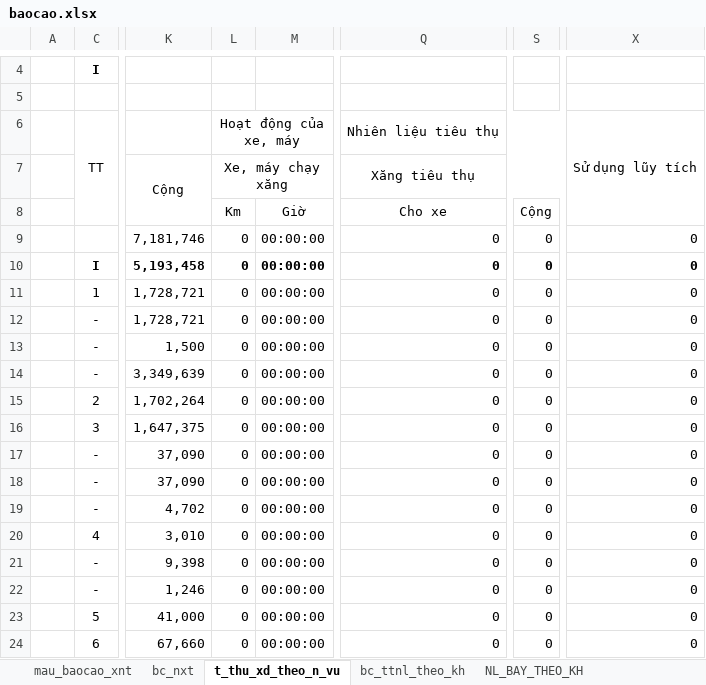
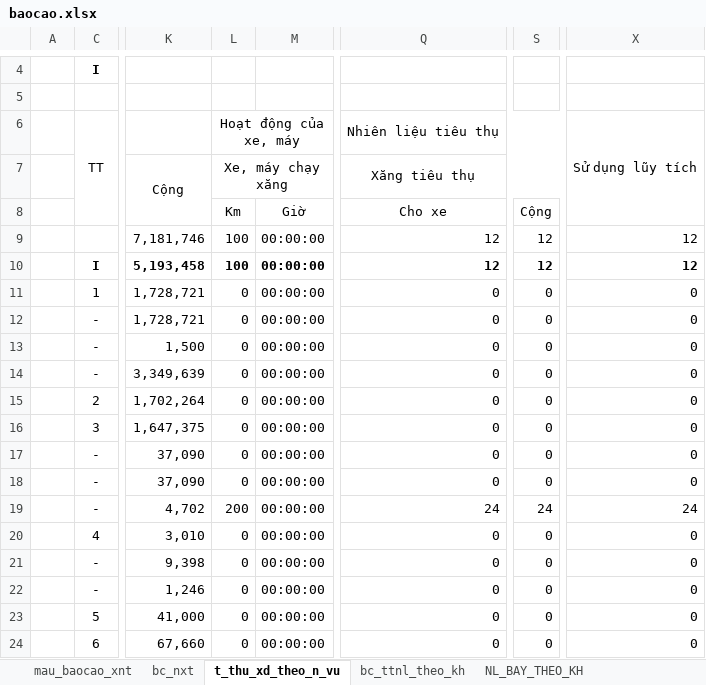
Before and after one commit to ste4-share/xdf, an Excel workbook: baocao/baocao.xlsx, sheet t_thu_xd_theo_n_vu, drawn as a sheet; only a part is shown, gaps mark what is left out; values as stored, in another font and other column widths than the file's, no borders; the diff names each change by its address in the sheet, - before the commit and + after, or states it on an @@ line.

```diff
--- a/baocao/baocao.xlsx (sheet t_thu_xd_theo_n_vu)
+++ b/baocao/baocao.xlsx (sheet t_thu_xd_theo_n_vu)
-L9:L10 (Xe, máy chạy xăng): 0
+L9:L10 (Xe, máy chạy xăng): 100
-Q9:Q10 (Xăng tiêu thụ): 0
+Q9:Q10 (Xăng tiêu thụ): 12
-S9:S10: 0
+S9:S10: 12
-X9:X10: 0
+X9:X10: 12
-L19 (Xe, máy chạy xăng): 0
+L19 (Xe, máy chạy xăng): 200
-Q19 (Xăng tiêu thụ): 0
+Q19 (Xăng tiêu thụ): 24
-S19: 0
+S19: 24
-X19: 0
+X19: 24
```
Also changed, not shown: src/main/resources/com/xdf/xd_f371/xlsx_template/data.xlsx, 13 other files.
